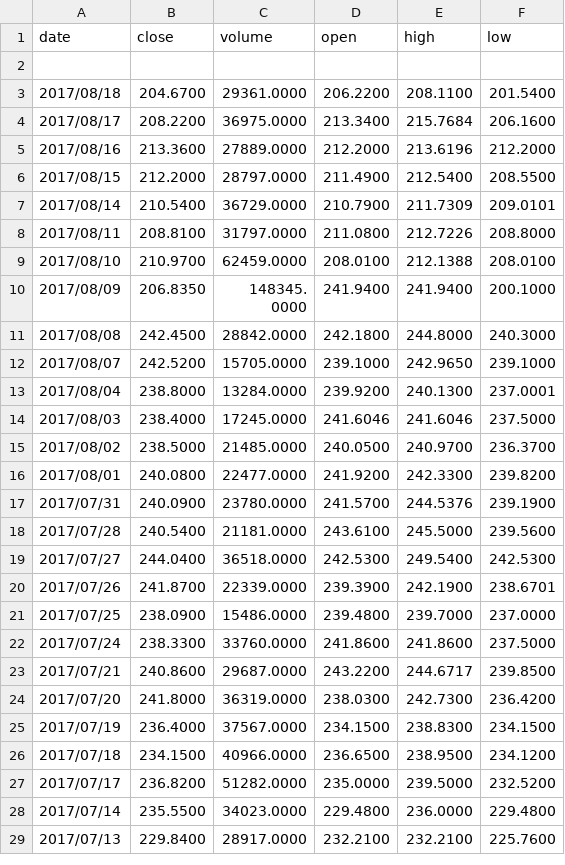
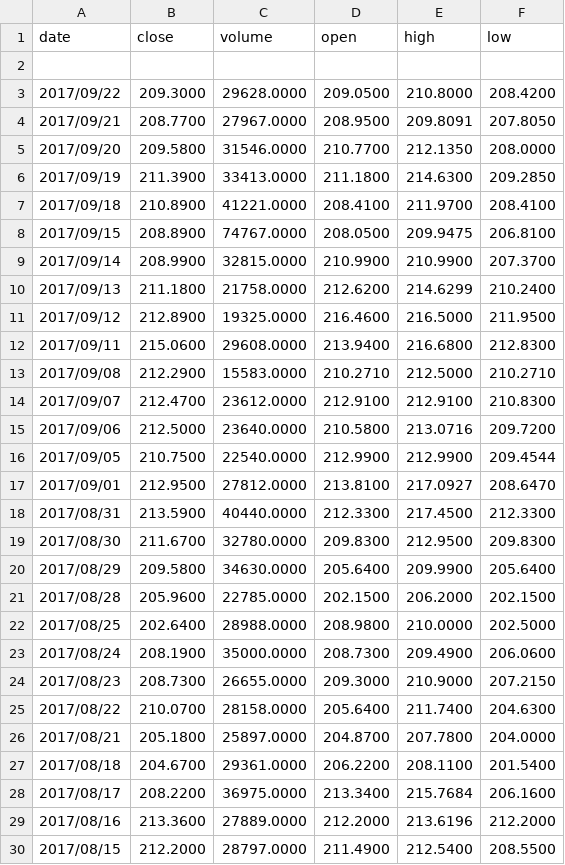
Before and after one commit to team172011/TAcharting, a CSV file: src/data/coke_daily.csv, drawn as a sheet; only a part is shown; the shorter side is filled out with more unchanged rows.

```diff
--- a/src/data/coke_daily.csv
+++ b/src/data/coke_daily.csv
@@ -2,2 +2,26 @@ date,close,volume,open,high,low
 
+"2017/09/22","209.3000","29628.0000","209.0500","210.8000","208.4200"
+"2017/09/21","208.7700","27967.0000","208.9500","209.8091","207.8050"
+"2017/09/20","209.5800","31546.0000","210.7700","212.1350","208.0000"
+"2017/09/19","211.3900","33413.0000","211.1800","214.6300","209.2850"
+"2017/09/18","210.8900","41221.0000","208.4100","211.9700","208.4100"
+"2017/09/15","208.8900","74767.0000","208.0500","209.9475","206.8100"
+"2017/09/14","208.9900","32815.0000","210.9900","210.9900","207.3700"
+"2017/09/13","211.1800","21758.0000","212.6200","214.6299","210.2400"
+"2017/09/12","212.8900","19325.0000","216.4600","216.5000","211.9500"
+"2017/09/11","215.0600","29608.0000","213.9400","216.6800","212.8300"
+"2017/09/08","212.2900","15583.0000","210.2710","212.5000","210.2710"
+"2017/09/07","212.4700","23612.0000","212.9100","212.9100","210.8300"
+"2017/09/06","212.5000","23640.0000","210.5800","213.0716","209.7200"
+"2017/09/05","210.7500","22540.0000","212.9900","212.9900","209.4544"
+"2017/09/01","212.9500","27812.0000","213.8100","217.0927","208.6470"
+"2017/08/31","213.5900","40440.0000","212.3300","217.4500","212.3300"
+"2017/08/30","211.6700","32780.0000","209.8300","212.9500","209.8300"
+"2017/08/29","209.5800","34630.0000","205.6400","209.9900","205.6400"
+"2017/08/28","205.9600","22785.0000","202.1500","206.2000","202.1500"
+"2017/08/25","202.6400","28988.0000","208.9800","210.0000","202.5000"
+"2017/08/24","208.1900","35000.0000","208.7300","209.4900","206.0600"
+"2017/08/23","208.7300","26655.0000","209.3000","210.9000","207.2150"
+"2017/08/22","210.0700","28158.0000","205.6400","211.7400","204.6300"
+"2017/08/21","205.1800","25897.0000","204.8700","207.7800","204.0000"
 2017/08/18,204.6700,29361.0000,206.2200,208.1100,201.5400
```
Also changed, not shown: src/data/fb_minutes.csv, 24 other files.
